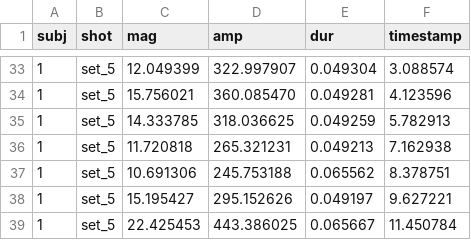
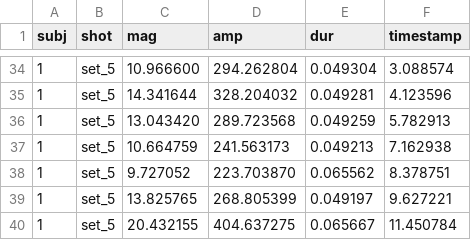
Before and after one commit to paynejordand/6120, a CSV file: src/python/sacc.csv, drawn as a sheet; only a part is shown, gaps mark what is left out; the diff covers the shown part only.

```diff
--- a/src/python/sacc.csv
+++ b/src/python/sacc.csv
@@ -33,7 +34,7 @@ subj,shot,mag,amp,dur,timestamp
-1,set_5,12.049399,322.997907,0.049304,3.088574
-1,set_5,15.756021,360.085470,0.049281,4.123596
-1,set_5,14.333785,318.036625,0.049259,5.782913
-1,set_5,11.720818,265.321231,0.049213,7.162938
-1,set_5,10.691306,245.753188,0.065562,8.378751
-1,set_5,15.195427,295.152626,0.049197,9.627221
-1,set_5,22.425453,443.386025,0.065667,11.450784
+1,set_5,10.966600,294.262804,0.049304,3.088574
+1,set_5,14.341644,328.204032,0.049281,4.123596
+1,set_5,13.043420,289.723568,0.049259,5.782913
+1,set_5,10.664759,241.563173,0.049213,7.162938
+1,set_5,9.727052,223.703870,0.065562,8.378751
+1,set_5,13.825765,268.805399,0.049197,9.627221
+1,set_5,20.432155,404.637275,0.065667,11.450784
```
Also changed, not shown: 1 added row and 62 edited cells elsewhere in this file, Analysis/ChangeBlindness/responses.csv, src/python/amfo.csv, 13 other files.
